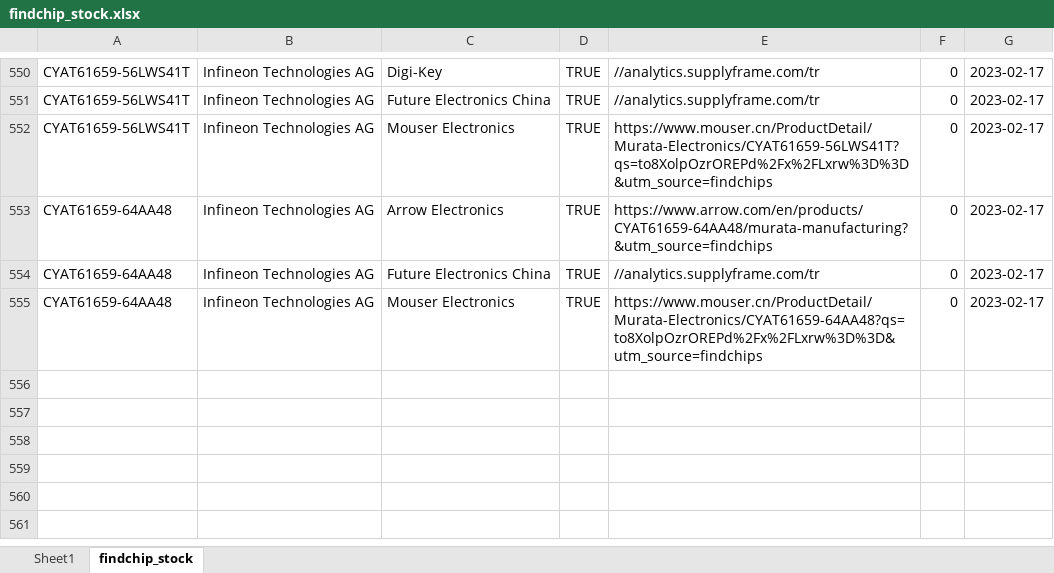
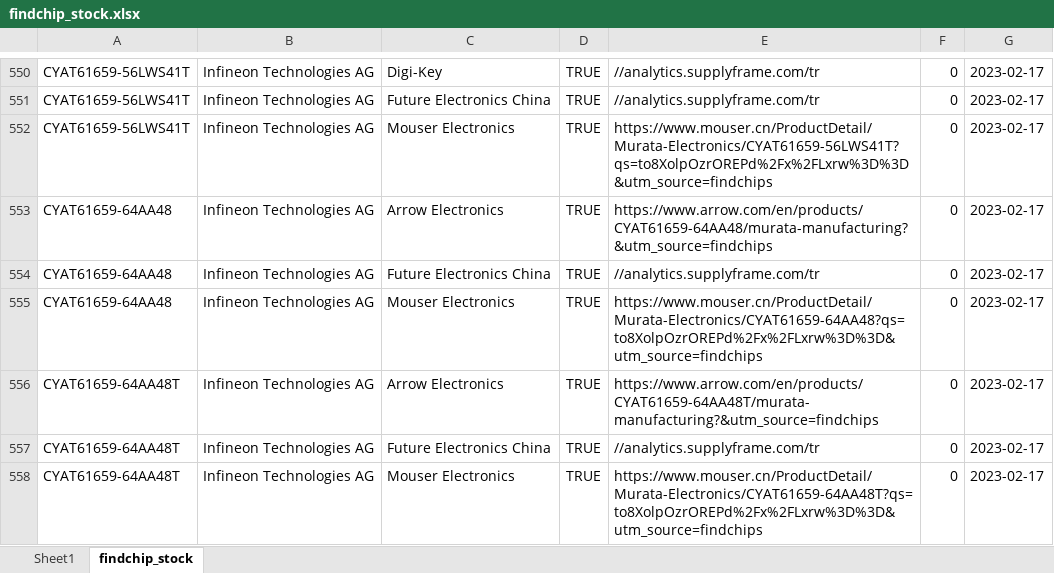
Before and after one commit to gree180160/YJCX_AI, an Excel workbook: TInfenion_30H/findchip_stock.xlsx, sheet findchip_stock, drawn as a sheet; only a part is shown, gaps mark what is left out; values as stored, in another font and other column widths than the file's, no borders; the diff names each change by its address in the sheet, - before the commit and + after, or states it on an @@ line.

Commit message:
submit

```diff
--- a/TInfenion_30H/findchip_stock.xlsx (sheet findchip_stock)
+++ b/TInfenion_30H/findchip_stock.xlsx (sheet findchip_stock)
+row 556: CYAT61659-64AA48T | Infineon Technologies AG | Arrow Electronics | TRUE | https://www.arrow.com/en/products/CYAT61659-64AA48T/murata-manufacturing?&utm_source=findchips | 0 | 2023-02-17
+row 557: CYAT61659-64AA48T | Infineon Technologies AG | Future Electronics China | TRUE | //analytics.supplyframe.com/tr | 0 | 2023-02-17
+row 558: CYAT61659-64AA48T | Infineon Technologies AG | Mouser Electronics | TRUE | https://www.mouser.cn/ProductDetail/Murata-Electronics/CYAT61659-64AA48T?qs=to8XolpOzrOREPd%2Fx%2FLxrw%3D%3D&utm_source=findchips | 0 | 2023-02-17
```
